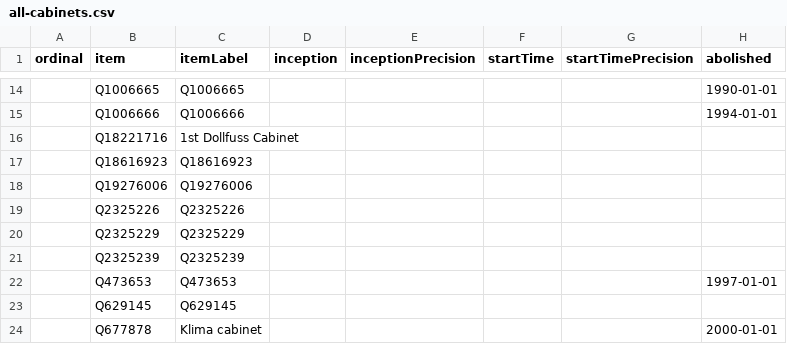
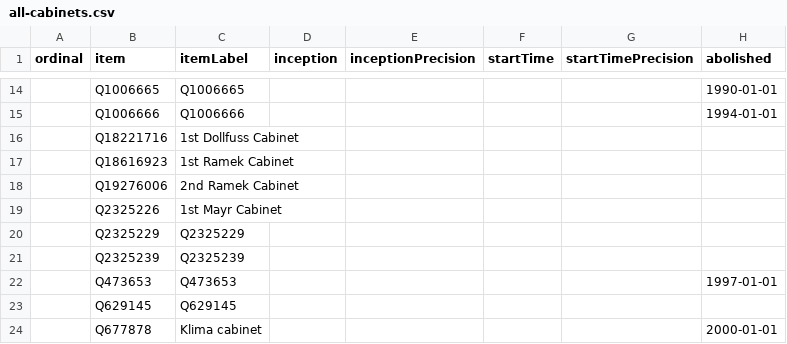
Before and after one commit to every-politician-scrapers/austria-cabinet, a CSV file: wikidata/results/all-cabinets.csv, drawn as a sheet; only a part is shown, gaps mark what is left out; the diff names each change by its address in the sheet, - before the commit and + after, or states it on an @@ line.

Commit message:
Run SPARQL queries

```diff
--- a/wikidata/results/all-cabinets.csv
+++ b/wikidata/results/all-cabinets.csv
-C17 (itemLabel): Q18616923
+C17 (itemLabel): 1st Ramek Cabinet
-C18 (itemLabel): Q19276006
+C18 (itemLabel): 2nd Ramek Cabinet
-C19 (itemLabel): Q2325226
+C19 (itemLabel): 1st Mayr Cabinet
```
